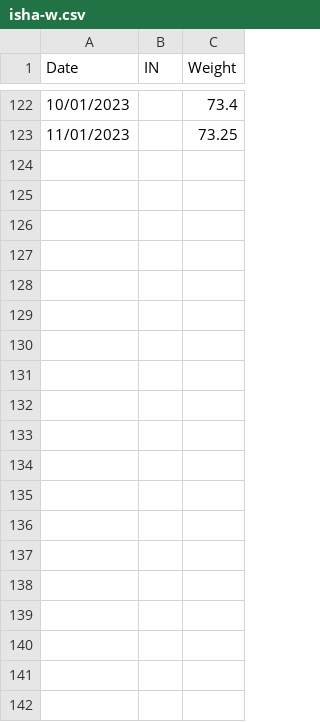
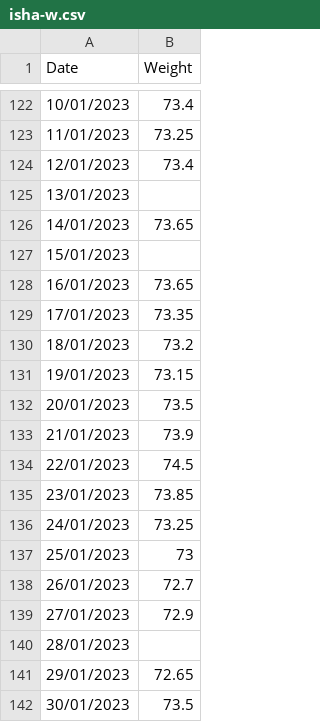
Before and after one commit to vanquish87/energy-balance, a CSV file: isha-w.csv, drawn as a sheet; only a part is shown, gaps mark what is left out; removed rows and columns are numbered as before the commit, all else as after; the diff covers the shown part only; the diff names each change by its address in the sheet, - before the commit and + after, or states it on an @@ line.

```diff
--- a/isha-w.csv
+++ b/isha-w.csv
-column B (IN), empty
+row 124: 12/01/2023 | 73.4
+row 125: 13/01/2023
+row 126: 14/01/2023 | 73.65
+row 127: 15/01/2023
+row 128: 16/01/2023 | 73.65
+row 129: 17/01/2023 | 73.35
+row 130: 18/01/2023 | 73.2
+row 131: 19/01/2023 | 73.15
+row 132: 20/01/2023 | 73.5
+row 133: 21/01/2023 | 73.9
+row 134: 22/01/2023 | 74.5
+row 135: 23/01/2023 | 73.85
+row 136: 24/01/2023 | 73.25
+row 137: 25/01/2023 | 73
+row 138: 26/01/2023 | 72.7
+row 139: 27/01/2023 | 72.9
+row 140: 28/01/2023
+row 141: 29/01/2023 | 72.65
+row 142: 30/01/2023 | 73.5
```
Also changed, not shown: 35 added rows elsewhere in this file, 1 other file.
